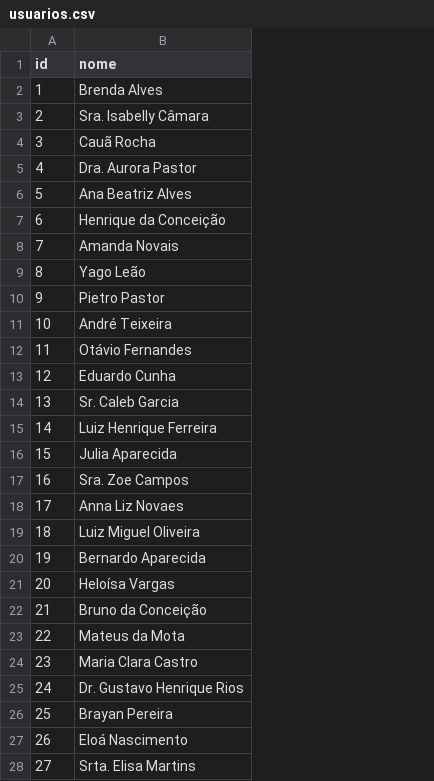
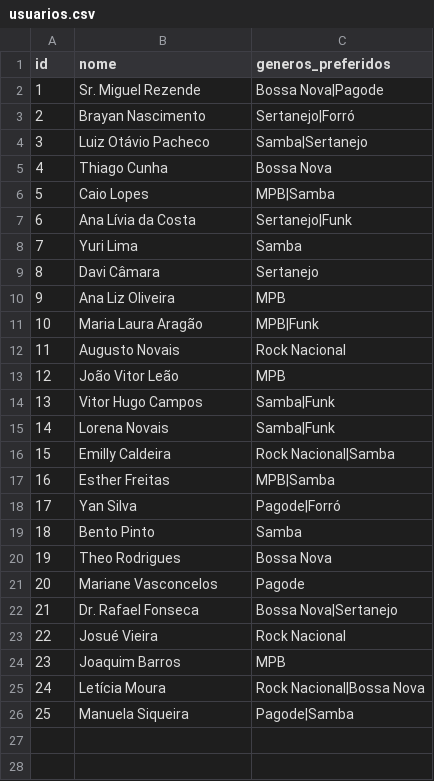
Before and after one commit to GustavoLinharess/ED2-Recomendacao-Musicas, a CSV file: data/usuarios.csv, drawn as a sheet; only a part is shown; removed rows and columns are numbered as before the commit, all else as after; the diff covers the shown part only; the diff names each change by its address in the sheet, - before the commit and + after, or states it on an @@ line.

```diff
--- a/data/usuarios.csv
+++ b/data/usuarios.csv
+column C (generos_preferidos), rows 2-26: Bossa Nova|Pagode | Sertanejo|Forró | Samba|Sertanejo | Bossa Nova | MPB|Samba | Sertanejo|Funk | Samba | Sertanejo | MPB | MPB|Funk | Rock Nacional | MPB | Samba|Funk | Samba|Funk | Rock Nacional|Samba | MPB|Samba | Pagode|Forró | Samba | Bossa Nova | Pagode | Bossa Nova|Sertanejo | Rock Nacional | MPB | Rock Nacional|Bossa Nova | Pagode|Samba
-B2 (nome): Brenda Alves
+B2 (nome): Sr. Miguel Rezende
-B3 (nome): Sra. Isabelly Câmara
+B3 (nome): Brayan Nascimento
-B4 (nome): Cauã Rocha
+B4 (nome): Luiz Otávio Pacheco
-B5 (nome): Dra. Aurora Pastor
+B5 (nome): Thiago Cunha
-B6 (nome): Ana Beatriz Alves
+B6 (nome): Caio Lopes
-B7 (nome): Henrique da Conceição
+B7 (nome): Ana Lívia da Costa
-B8 (nome): Amanda Novais
+B8 (nome): Yuri Lima
-B9 (nome): Yago Leão
+B9 (nome): Davi Câmara
-B10 (nome): Pietro Pastor
+B10 (nome): Ana Liz Oliveira
-B11 (nome): André Teixeira
+B11 (nome): Maria Laura Aragão
-B12 (nome): Otávio Fernandes
+B12 (nome): Augusto Novais
-B13 (nome): Eduardo Cunha
+B13 (nome): João Vitor Leão
-B14 (nome): Sr. Caleb Garcia
+B14 (nome): Vitor Hugo Campos
-B15 (nome): Luiz Henrique Ferreira
+B15 (nome): Lorena Novais
-B16 (nome): Julia Aparecida
+B16 (nome): Emilly Caldeira
-B17 (nome): Sra. Zoe Campos
+B17 (nome): Esther Freitas
-B18 (nome): Anna Liz Novaes
+B18 (nome): Yan Silva
-B19 (nome): Luiz Miguel Oliveira
+B19 (nome): Bento Pinto
-B20 (nome): Bernardo Aparecida
+B20 (nome): Theo Rodrigues
-B21 (nome): Heloísa Vargas
+B21 (nome): Mariane Vasconcelos
-B22 (nome): Bruno da Conceição
+B22 (nome): Dr. Rafael Fonseca
-B23 (nome): Mateus da Mota
+B23 (nome): Josué Vieira
-B24 (nome): Maria Clara Castro
+B24 (nome): Joaquim Barros
-B25 (nome): Dr. Gustavo Henrique Rios
+B25 (nome): Letícia Moura
-B26 (nome): Brayan Pereira
+B26 (nome): Manuela Siqueira
-row 27: 26 | Eloá Nascimento
-row 28: 27 | Srta. Elisa Martins
```
Also changed, not shown: 23 removed rows elsewhere in this file, 10 other files.
